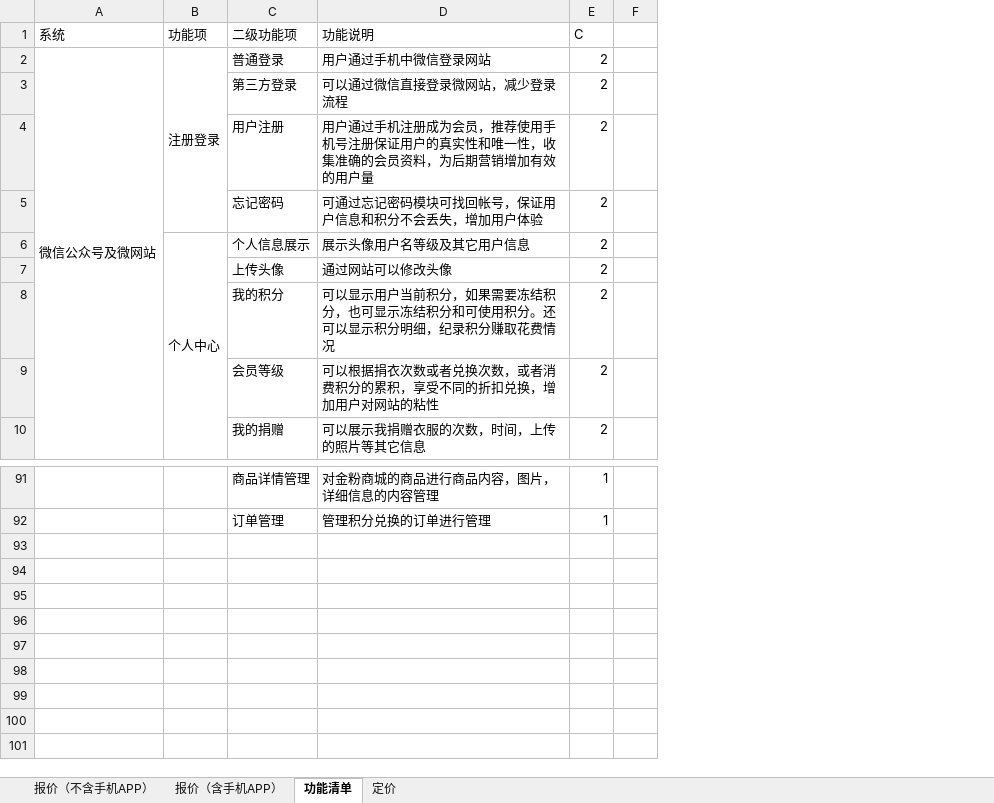
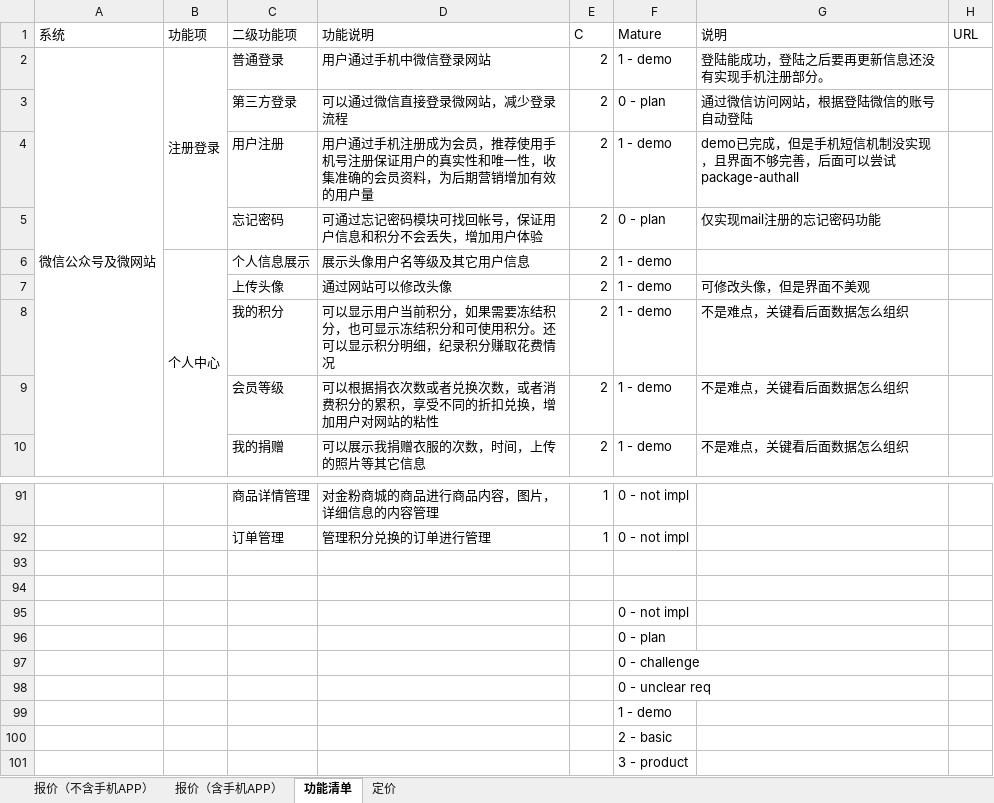
Before and after one commit to navicester/zakkabag, an Excel workbook: Public Welfare Platform Quotation.xlsx, sheet 功能清单, drawn as a sheet; only a part is shown, gaps mark what is left out; values as stored, in another font and other column widths than the file's, no cell formats; conditional formats not drawn; removed rows and columns are numbered as before the commit, all else as after; the diff names each change by its address in the sheet, - before the commit and + after, or states it on an @@ line.

```diff
--- a/Public Welfare Platform Quotation.xlsx (sheet 功能清单)
+++ b/Public Welfare Platform Quotation.xlsx (sheet 功能清单)
-column F, empty
+column F (Mature), rows 2-10: 1 - demo | 0 - plan | 1 - demo | 0 - plan | 1 - demo | 1 - demo | 1 - demo | 1 - demo | 1 - demo; rows 91-92: 0 - not impl | 0 - not impl
+column G (说明), rows 2-10: 登陆能成功，登陆之后要再更新信息还没有实现手机注册部分。 | 通过微信访问网站，根据登陆微信的账号自动登陆 | demo已完成，但是手机短信机制没实现，且界面不够完善，后面可以尝试package-authall | 仅实现mail注册的忘记密码功能 |  | 可修改头像，但是界面不美观 | 不是难点，关键看后面数据怎么组织 | 不是难点，关键看后面数据怎么组织 | 不是难点，关键看后面数据怎么组织
+column H (URL), empty
+row 93: (empty)
+row 94: (empty)
+row 95:  |  |  |  |  | 0 - not impl
+row 96:  |  |  |  |  | 0 - plan
+row 97:  |  |  |  |  | 0 - challenge
+row 98:  |  |  |  |  | 0 - unclear req
+row 99:  |  |  |  |  | 1 - demo
+row 100:  |  |  |  |  | 2 - basic
+row 101:  |  |  |  |  | 3 - product
```
Also changed, not shown: cell formats, 8 other files.
